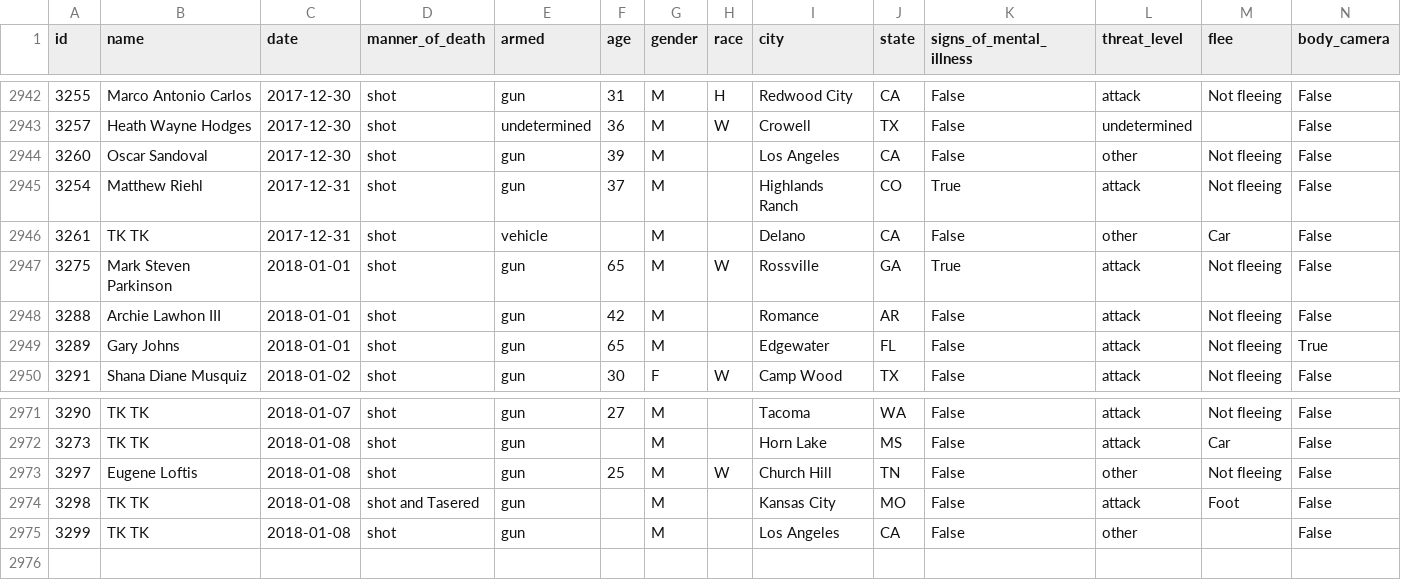
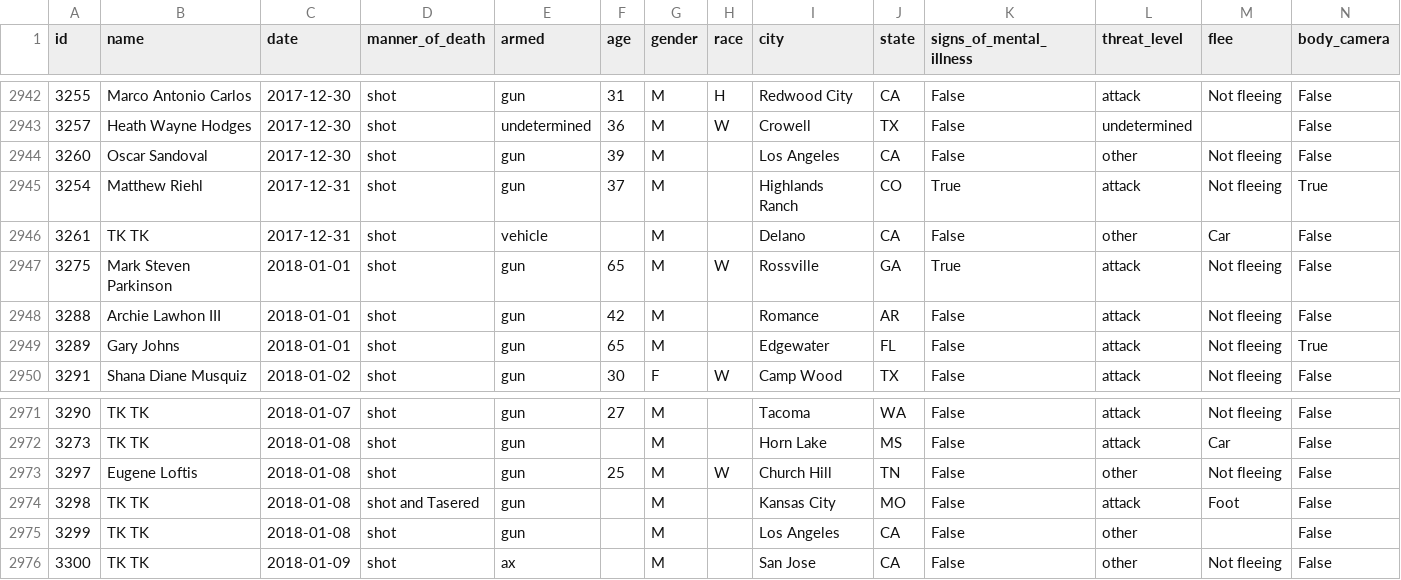
Before and after one commit to joshbegley/wapo-police-shootings, a CSV file: fatal-police-shootings-data.csv, drawn as a sheet; only a part is shown, gaps mark what is left out.

Commit message:
automatic updates

```diff
--- a/fatal-police-shootings-data.csv
+++ b/fatal-police-shootings-data.csv
@@ -2944,3 +2944,3 @@ id,name,date,manner_of_death,armed,age,gender,race,city,state,signs_of_mental_il
 3260,Oscar Sandoval,2017-12-30,shot,gun,39,M,,Los Angeles,CA,False,other,Not fleeing,False
-3254,Matthew Riehl,2017-12-31,shot,gun,37,M,,Highlands Ranch,CO,True,attack,Not fleeing,False
+3254,Matthew Riehl,2017-12-31,shot,gun,37,M,,Highlands Ranch,CO,True,attack,Not fleeing,True
 3261,TK TK,2017-12-31,shot,vehicle,,M,,Delano,CA,False,other,Car,False
@@ -2975 +2975,2 @@ id,name,date,manner_of_death,armed,age,gender,race,city,state,signs_of_mental_il
 3299,TK TK,2018-01-08,shot,gun,,M,,Los Angeles,CA,False,other,,False
+3300,TK TK,2018-01-09,shot,ax,,M,,San Jose,CA,False,other,Not fleeing,False
```
